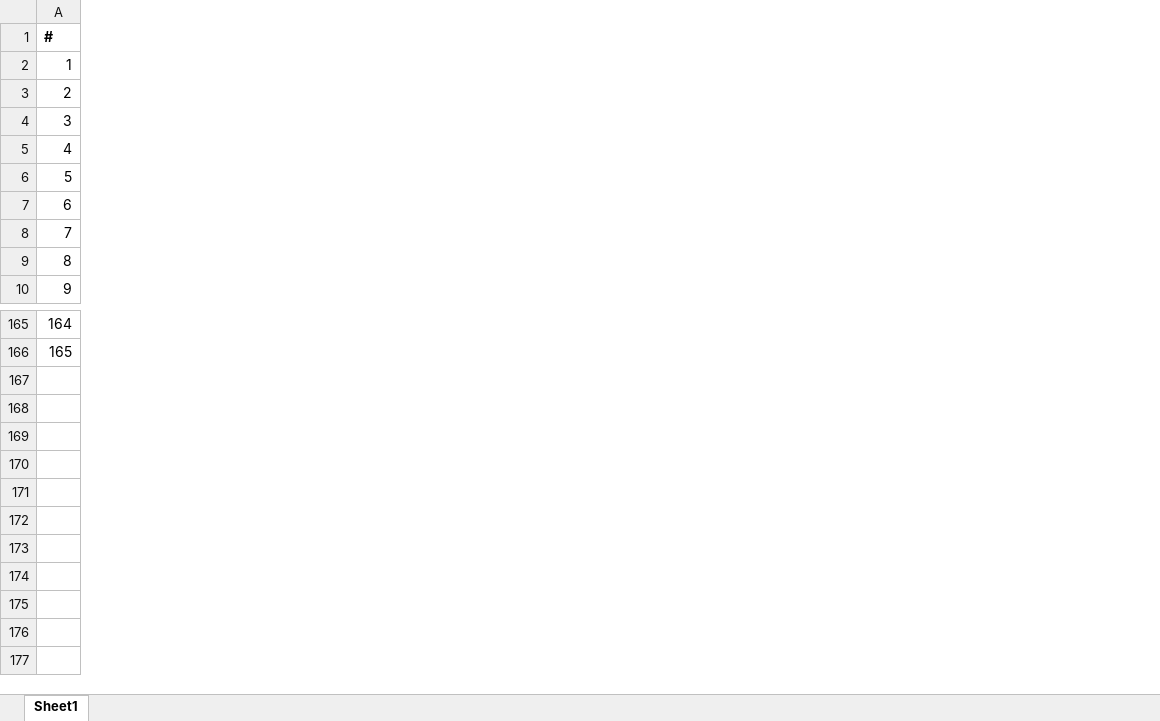
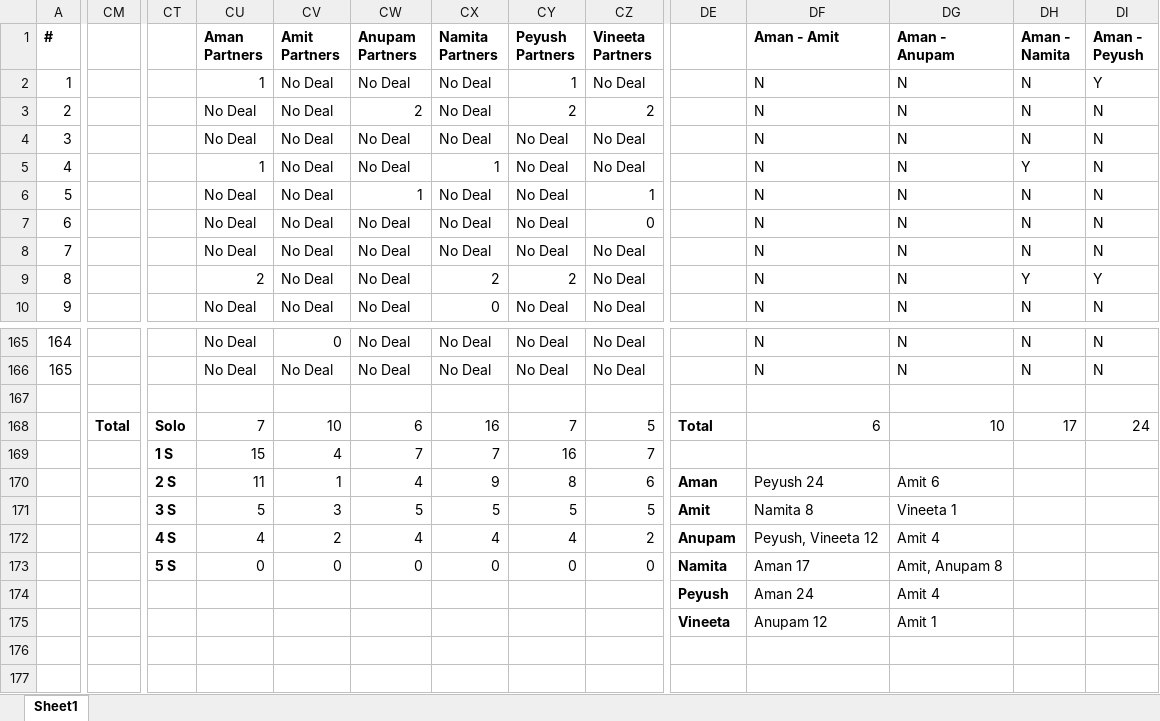
Before and after one commit to belohith/sharktankindia, an Excel workbook: excelData2.xlsx, sheet Sheet1, drawn as a sheet; only a part is shown, gaps mark what is left out; values as stored, in another font and other column widths than the file's, no borders; rows hold the shown columns only; the diff covers the shown part only; the diff names each change by its address in the sheet, - before the commit and + after, or states it on an @@ line.

```diff
--- a/excelData2.xlsx (sheet Sheet1)
+++ b/excelData2.xlsx (sheet Sheet1)
+column CM, row 168: Total
+column CT, rows 168-173: Solo | 1 S | 2 S | 3 S | 4 S | 5 S
+column CU (Aman Partners), rows 2-10: 1 | No Deal | No Deal | 1 | No Deal | No Deal | No Deal | 2 | No Deal; rows 165-173: No Deal | No Deal |  | 7 | 15 | 11 | 5 | 4 | 0
+column CV (Amit Partners), rows 2-10: all No Deal; rows 165-173: 0 | No Deal |  | 10 | 4 | 1 | 3 | 2 | 0
+column CW (Anupam Partners), rows 2-10: No Deal | 2 | No Deal | No Deal | 1 | No Deal | No Deal | No Deal | No Deal; rows 165-173: No Deal | No Deal |  | 6 | 7 | 4 | 5 | 4 | 0
+column CX (Namita Partners), rows 2-10: No Deal | No Deal | No Deal | 1 | No Deal | No Deal | No Deal | 2 | 0; rows 165-173: No Deal | No Deal |  | 16 | 7 | 9 | 5 | 4 | 0
+column CY (Peyush Partners), rows 2-10: 1 | 2 | No Deal | No Deal | No Deal | No Deal | No Deal | 2 | No Deal; rows 165-173: No Deal | No Deal |  | 7 | 16 | 8 | 5 | 4 | 0
+column CZ (Vineeta Partners), rows 2-10: No Deal | 2 | No Deal | No Deal | 1 | 0 | No Deal | No Deal | No Deal; rows 165-173: No Deal | No Deal |  | 5 | 7 | 6 | 5 | 2 | 0
+column DE, rows 168-175: Total |  | Aman | Amit | Anupam | Namita | Peyush | Vineeta
+column DF (Aman - Amit), rows 2-10: all N; rows 165-175: N | N |  | 6 |  | Peyush 24 | Namita 8 | Peyush, Vineeta 12 | Aman 17 | Aman 24 | Anupam 12
+column DG (Aman - Anupam), rows 2-10: all N; rows 165-175: N | N |  | 10 |  | Amit 6 | Vineeta 1 | Amit 4 | Amit, Anupam 8 | Amit 4 | Amit 1
+column DH (Aman - Namita), rows 2-10: N | N | N | Y | N | N | N | Y | N; rows 165-168: N | N |  | 17
+column DI (Aman - Peyush), rows 2-10: Y | N | N | N | N | N | N | Y | N; rows 165-168: N | N |  | 24
-row 171: (empty)
+row 171:  |  | 3 S | 5 | 3 | 5 | 5 | 5 | 5 | Amit | Namita 8 | Vineeta 1
-row 174: (empty)
+row 174:  |  |  |  |  |  |  |  |  | Peyush | Aman 24 | Amit 4
```
Also changed, not shown: 15 added columns, 1 removed column and 6 edited cells elsewhere in this sheet, excelData1.xlsx.
